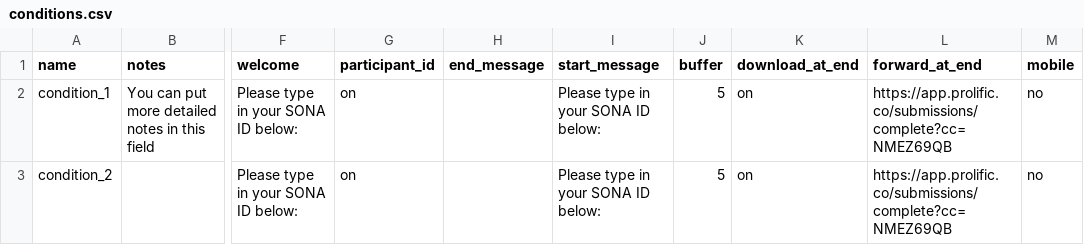
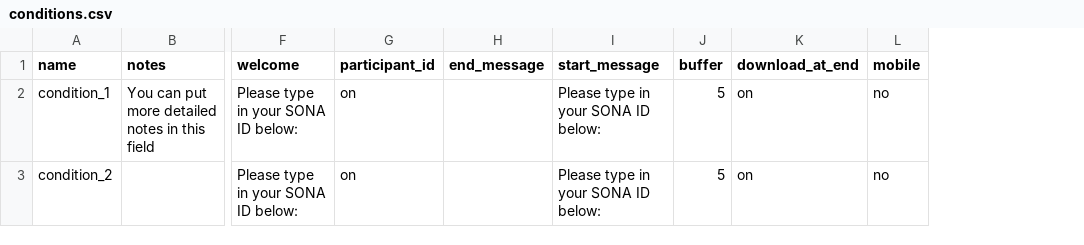
Before and after one commit to haffey-studies/bsc-2020, a CSV file: web/User/Experiments/2020_gaze_1/conditions.csv, drawn as a sheet; only a part is shown, gaps mark what is left out; the diff names each change by its address in the sheet, - before the commit and + after, or states it on an @@ line.

Commit message:
removing prolific at end for the gaze task

```diff
--- a/web/User/Experiments/2020_gaze_1/conditions.csv
+++ b/web/User/Experiments/2020_gaze_1/conditions.csv
-column L (forward_at_end), rows 2-3: https://app.prolific.co/submissions/complete?cc=NMEZ69QB | https://app.prolific.co/submissions/complete?cc=NMEZ69QB
```
Also changed, not shown: 2 other files.
